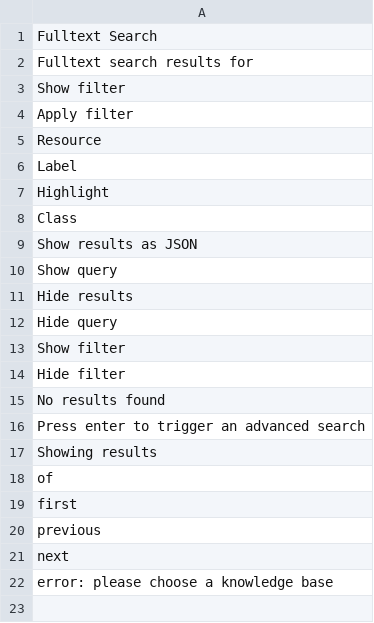
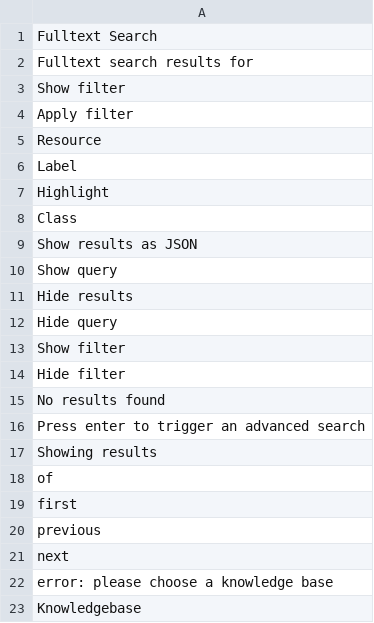
Before and after one commit to amsl-project/fulltextsearch.ontowiki, a CSV file: languages/fulltextsearch-en.csv, drawn as a sheet; the diff names each change by its address in the sheet, - before the commit and + after, or states it on an @@ line.

```diff
--- a/languages/fulltextsearch-en.csv
+++ b/languages/fulltextsearch-en.csv
+row 23: Knowledgebase
```
Also changed, not shown: languages/fulltextsearch-de.csv, 6 other files.
